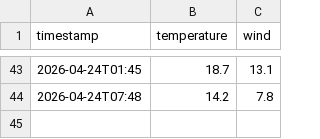
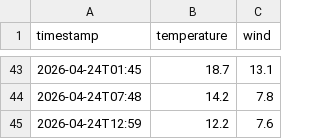
Before and after one commit to nattapongsindhu/go-auto-engine, a CSV file: temp.csv, drawn as a sheet; only a part is shown, gaps mark what is left out.

Commit message:
data: 12.2°C wind 7.6km/h [OK]

```diff
--- a/temp.csv
+++ b/temp.csv
@@ -44 +44,2 @@ timestamp,temperature,wind
 2026-04-24T07:48,14.2,7.8
+2026-04-24T12:59,12.2,7.6
```
Also changed, not shown: 4 other files.
